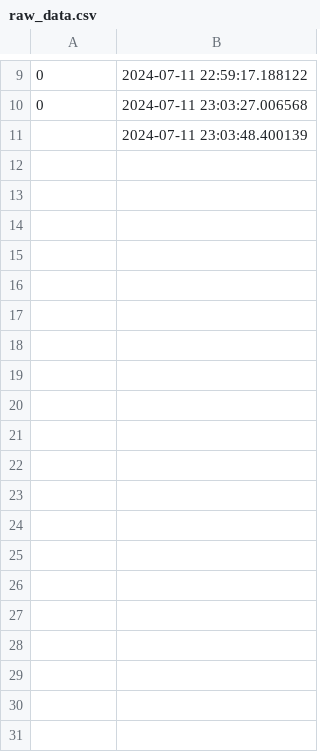
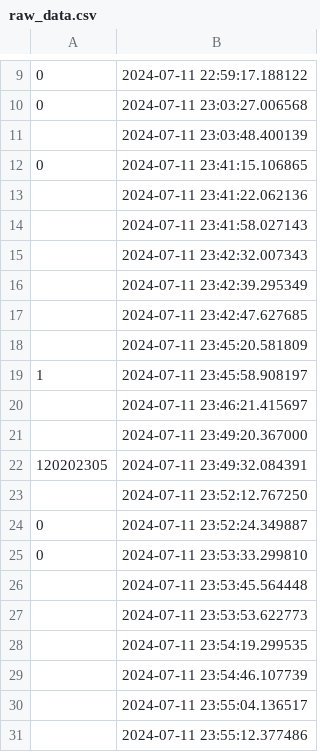
Before and after one commit to nickhrm/sonstige, a CSV file: raw_data.csv, drawn as a sheet; only a part is shown, gaps mark what is left out; the diff covers the shown part only.

```diff
--- a/raw_data.csv
+++ b/raw_data.csv
@@ -11 +11,21 @@
 ,2024-07-11 23:03:48.400139
+0,2024-07-11 23:41:15.106865
+,2024-07-11 23:41:22.062136
+,2024-07-11 23:41:58.027143
+,2024-07-11 23:42:32.007343
+,2024-07-11 23:42:39.295349
+,2024-07-11 23:42:47.627685
+,2024-07-11 23:45:20.581809
+1,2024-07-11 23:45:58.908197
+,2024-07-11 23:46:21.415697
+,2024-07-11 23:49:20.367000
+120202305,2024-07-11 23:49:32.084391
+,2024-07-11 23:52:12.767250
+0,2024-07-11 23:52:24.349887
+0,2024-07-11 23:53:33.299810
+,2024-07-11 23:53:45.564448
+,2024-07-11 23:53:53.622773
+,2024-07-11 23:54:19.299535
+,2024-07-11 23:54:46.107739
+,2024-07-11 23:55:04.136517
+,2024-07-11 23:55:12.377486
```
Also changed, not shown: 9 added rows elsewhere in this file, 2 other files.
